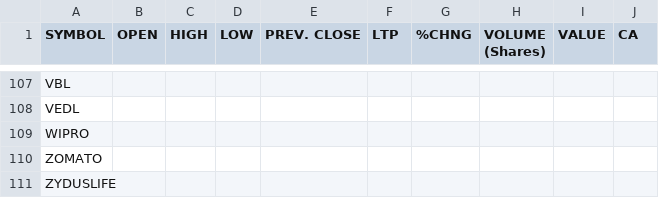
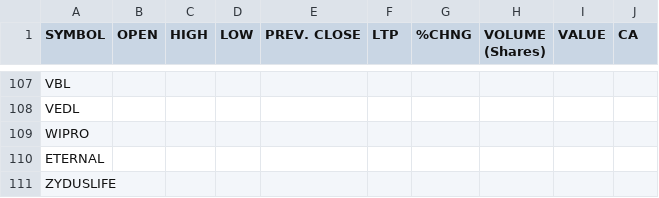
Before and after one commit to fcrit2025/pythonproj, a CSV file: revised/indian_stocks.csv, drawn as a sheet; only a part is shown, gaps mark what is left out.

```diff
--- a/revised/indian_stocks.csv
+++ b/revised/indian_stocks.csv
@@ -118,3 +118,3 @@ VEDL,,,,,,,,,
 WIPRO,,,,,,,,,
-ZOMATO,,,,,,,,,
+ETERNAL,,,,,,,,,
 ZYDUSLIFE,,,,,,,,,
```
Also changed, not shown: 2 other files.
